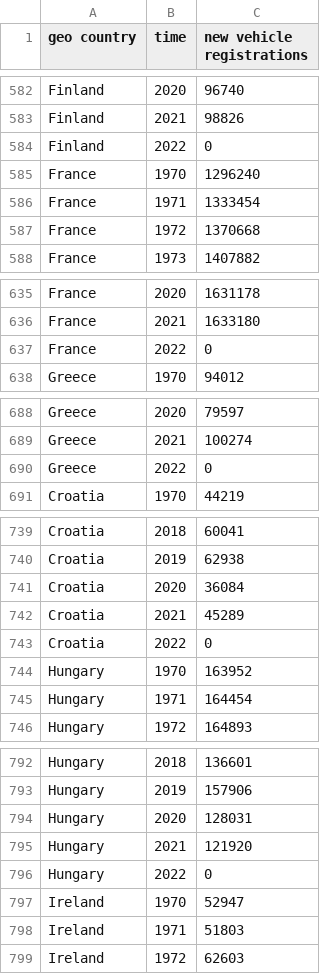
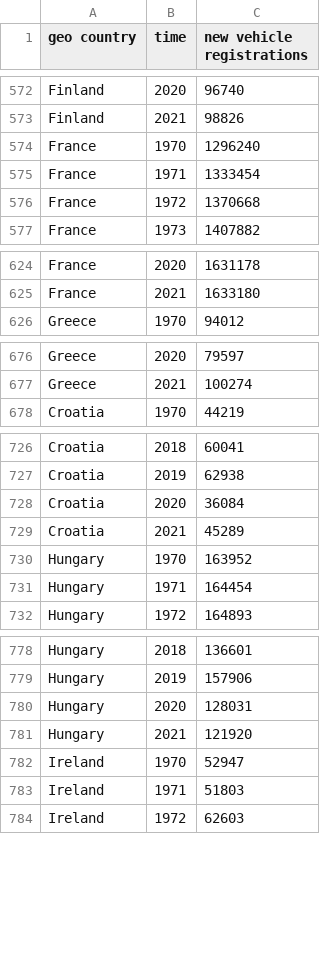
Before and after one commit to gabrielmoringmartinez/EU-ZEVAM, a CSV file: inputs/1_2_A_2_new_registrations_data_passenger_cars_eu_countries_1970_2021.csv, drawn as a sheet; only a part is shown, gaps mark what is left out; the diff covers the shown part only; the diff names each change by its address in the sheet, - before the commit and + after, or states it on an @@ line.

```diff
--- a/inputs/1_2_A_2_new_registrations_data_passenger_cars_eu_countries_1970_2021.csv
+++ b/inputs/1_2_A_2_new_registrations_data_passenger_cars_eu_countries_1970_2021.csv
-row 584: Finland | 2022 | 0
-row 637: France | 2022 | 0
-row 690: Greece | 2022 | 0
-row 743: Croatia | 2022 | 0
-row 796: Hungary | 2022 | 0
```
Also changed, not shown: 25 removed rows elsewhere in this file.
